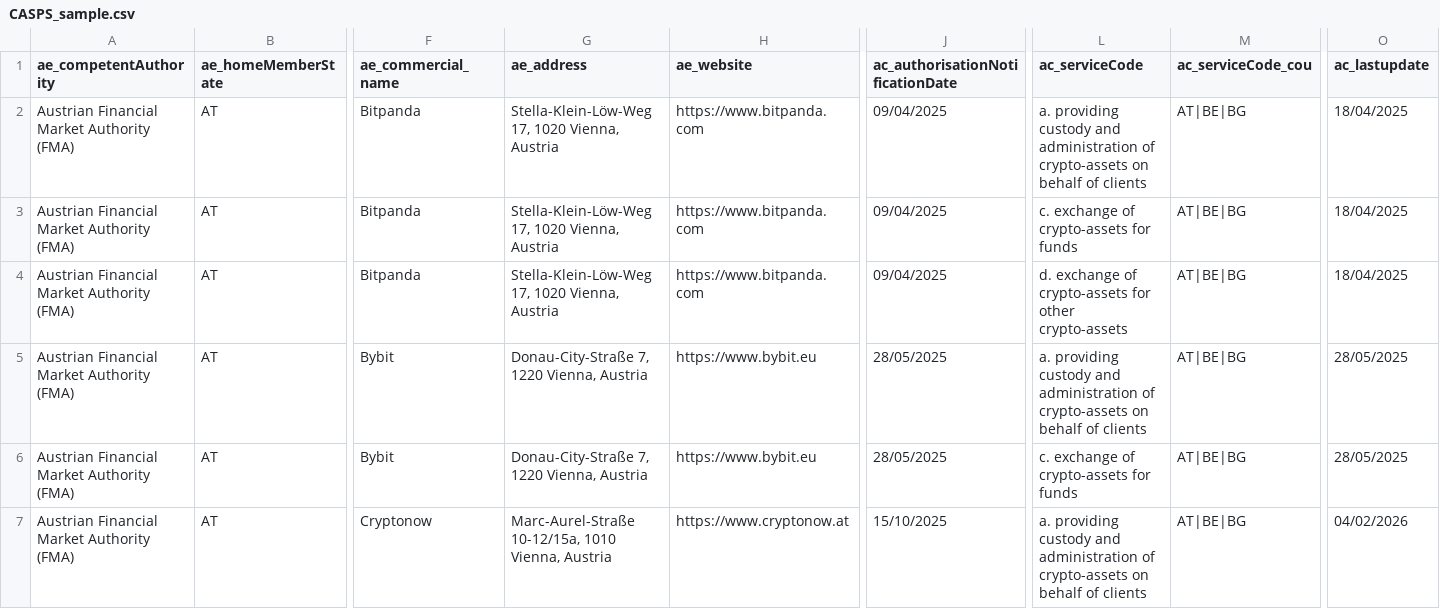
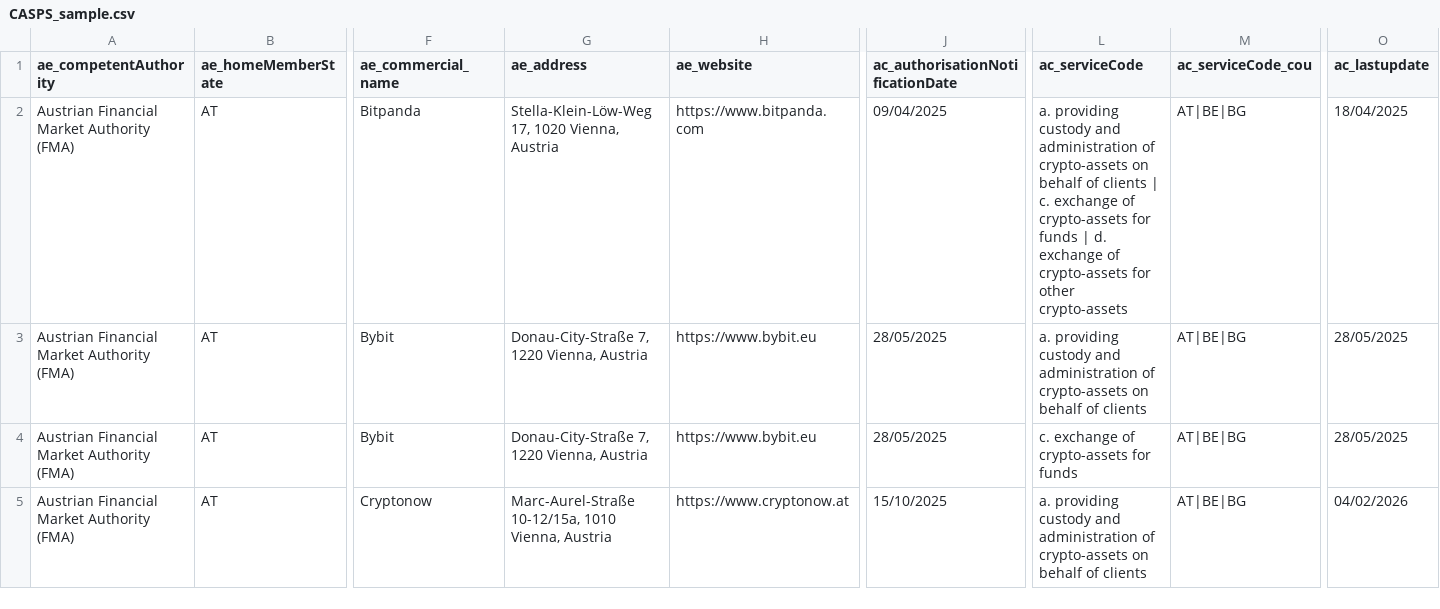
Before and after one commit to NovarWo/esma-registers, a CSV file: test_fixtures/CASPS_sample.csv, drawn as a sheet; only a part is shown, gaps mark what is left out; rows hold the shown columns only; the diff names each change by its address in the sheet, - before the commit and + after, or states it on an @@ line.

```diff
--- a/test_fixtures/CASPS_sample.csv
+++ b/test_fixtures/CASPS_sample.csv
-L2 (ac_serviceCode): …of clients
+L2 (ac_serviceCode): …of clients | c. exchange of crypto-assets for funds | d. exchange of crypto-assets for other crypto-assets
-row 3: Austrian Financial Market Authority (FMA) | AT | Bitpanda | Stella-Klein-Löw-Weg 17, 1020 Vienna, Austria | https://www.bitpanda.com | 09/04/2025 | c. exchange of crypto-assets for funds | AT|BE|BG | 18/04/2025
-row 4: Austrian Financial Market Authority (FMA) | AT | Bitpanda | Stella-Klein-Löw-Weg 17, 1020 Vienna, Austria | https://www.bitpanda.com | 09/04/2025 | d. exchange of crypto-assets for other crypto-assets | AT|BE|BG | 18/04/2025
```
Also changed, not shown: 14 other files.
